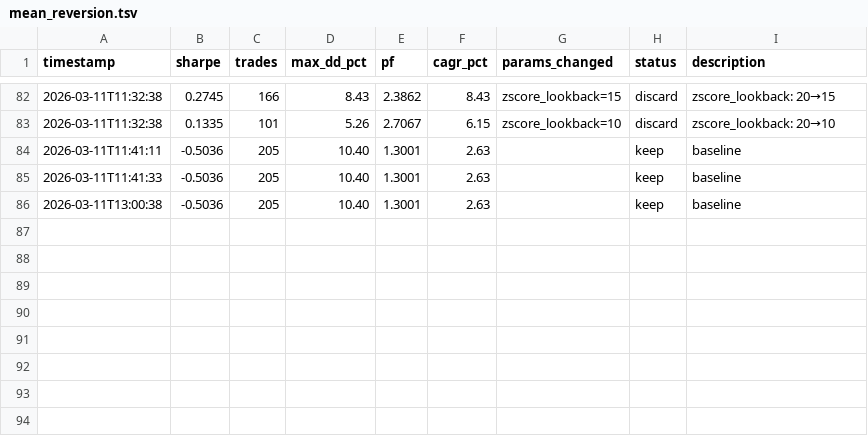
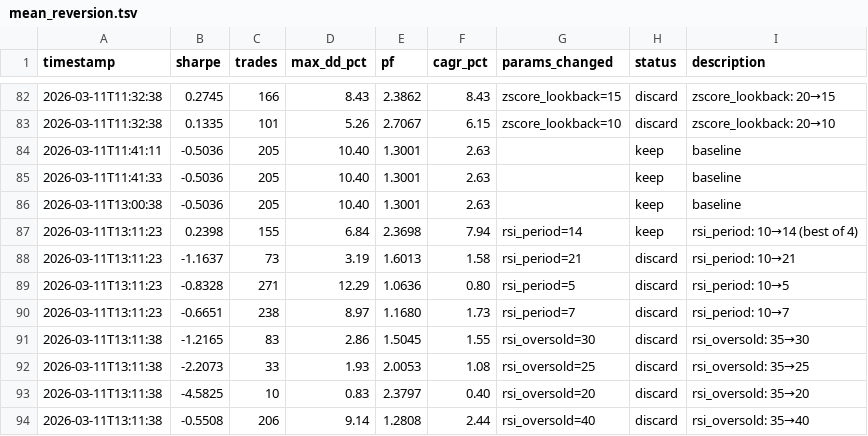
Before and after one commit to jordan-baillie/atlas, a TSV file: research/results/mean_reversion.tsv, drawn as a sheet; only a part is shown, gaps mark what is left out; the diff names each change by its address in the sheet, - before the commit and + after, or states it on an @@ line.

Commit message:
dashboard: research tab shows all 29 strategies with sweep data + dynamic whiteboard
- Whiteboard canvas: dynamic strategy list from leaderboard (not hardcoded 7)
- 3-column layout for 29+ strategies with Sharpe color coding
- Leaderboard: shows all tested strategies including negative Sharpe (31 total)
- KPI strip: 5 columns — Experiments (1175), Pass Rate, In Sweep (29), Promoted, Window
- Data generator: merges research/best/*.json + results/*.tsv into leaderboard
- Agent floor: correct status mapping for sweep.py heartbeat format
- Statistics: sweep_strategies, sweep_experiments, sweep_window_active, next_window
- All pixel-art animations preserved (sprites, LEDs, plant, coffee)

```diff
--- a/research/results/mean_reversion.tsv
+++ b/research/results/mean_reversion.tsv
+row 87: 2026-03-11T13:11:23 | 0.2398 | 155 | 6.84 | 2.3698 | 7.94 | rsi_period=14 | keep | rsi_period: 10→14 (best of 4)
+row 88: 2026-03-11T13:11:23 | -1.1637 | 73 | 3.19 | 1.6013 | 1.58 | rsi_period=21 | discard | rsi_period: 10→21
+row 89: 2026-03-11T13:11:23 | -0.8328 | 271 | 12.29 | 1.0636 | 0.80 | rsi_period=5 | discard | rsi_period: 10→5
+row 90: 2026-03-11T13:11:23 | -0.6651 | 238 | 8.97 | 1.1680 | 1.73 | rsi_period=7 | discard | rsi_period: 10→7
+row 91: 2026-03-11T13:11:38 | -1.2165 | 83 | 2.86 | 1.5045 | 1.55 | rsi_oversold=30 | discard | rsi_oversold: 35→30
+row 92: 2026-03-11T13:11:38 | -2.2073 | 33 | 1.93 | 2.0053 | 1.08 | rsi_oversold=25 | discard | rsi_oversold: 35→25
+row 93: 2026-03-11T13:11:38 | -4.5825 | 10 | 0.83 | 2.3797 | 0.40 | rsi_oversold=20 | discard | rsi_oversold: 35→20
+row 94: 2026-03-11T13:11:38 | -0.5508 | 206 | 9.14 | 1.2808 | 2.44 | rsi_oversold=40 | discard | rsi_oversold: 35→40
```
Also changed, not shown: 7 other files.
